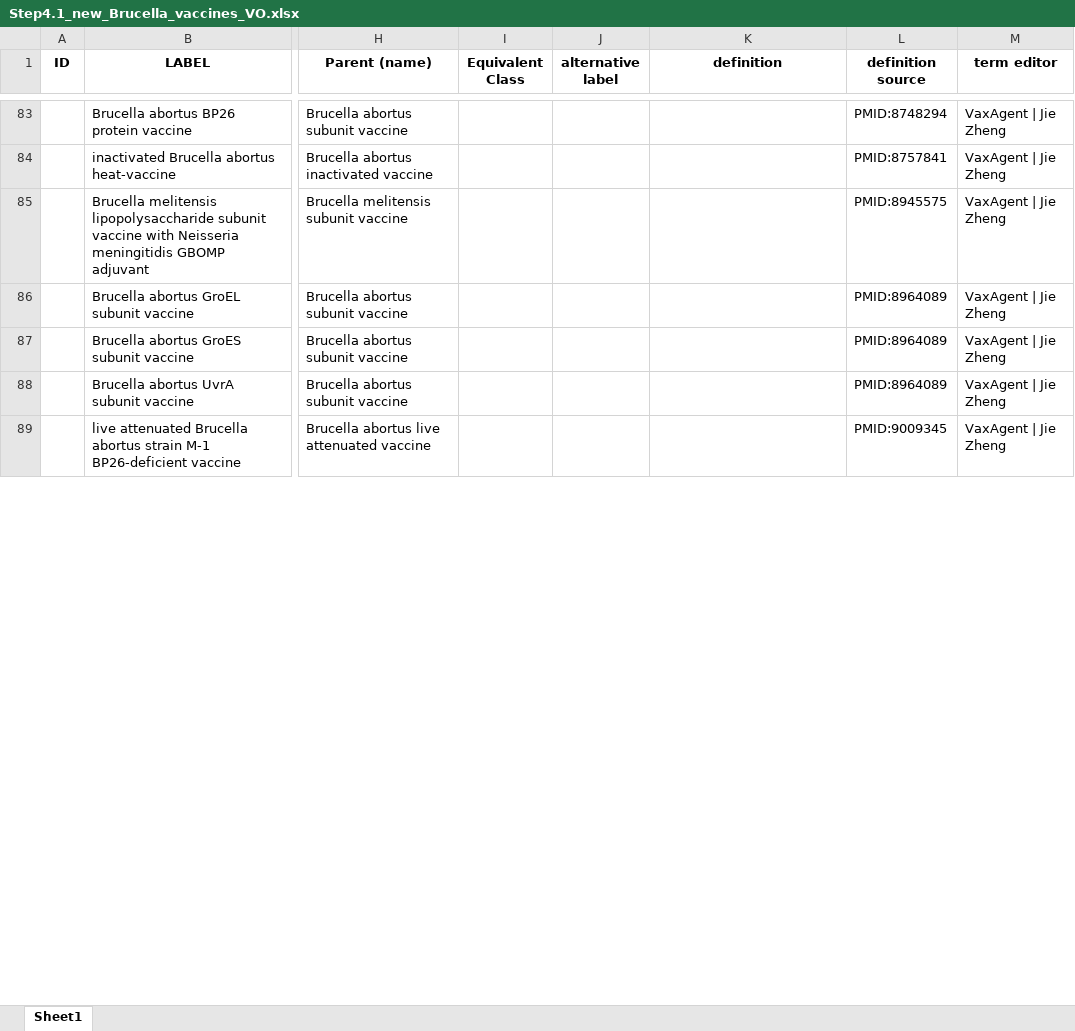
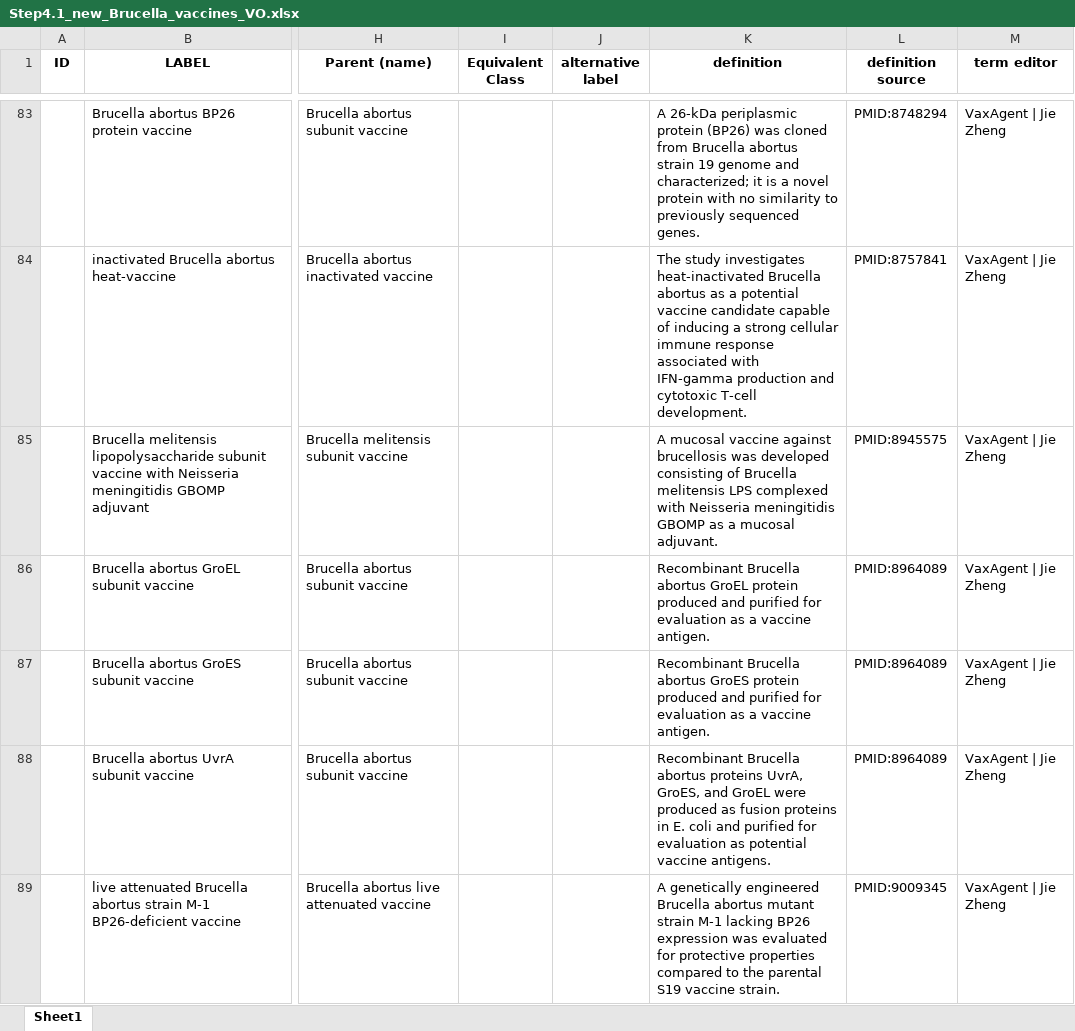
Before and after one commit to Hegroup-Bioinformatics/VaxAgent, an Excel workbook: outputs/Step4.1_new_Brucella_vaccines_VO.xlsx, sheet Sheet1, drawn as a sheet; only a part is shown, gaps mark what is left out; values as stored, in another font and other column widths than the file's, no borders; the diff covers the shown part only; the diff names each change by its address in the sheet, - before the commit and + after, or states it on an @@ line.

```diff
--- a/outputs/Step4.1_new_Brucella_vaccines_VO.xlsx (sheet Sheet1)
+++ b/outputs/Step4.1_new_Brucella_vaccines_VO.xlsx (sheet Sheet1)
-K83 (definition): (empty)
+K83 (definition): A 26-kDa periplasmic protein (BP26) was cloned from Brucella abortus strain 19 genome and characterized; it is a novel protein with no similarity to previously sequenced genes.
-K84 (definition): (empty)
+K84 (definition): The study investigates heat-inactivated Brucella abortus as a potential vaccine candidate capable of inducing a strong cellular immune response associated with IFN-gamma production and cytotoxic T-cell development.
-K85 (definition): (empty)
+K85 (definition): A mucosal vaccine against brucellosis was developed consisting of Brucella melitensis LPS complexed with Neisseria meningitidis GBOMP as a mucosal adjuvant.
-K86 (definition): (empty)
+K86 (definition): Recombinant Brucella abortus GroEL protein produced and purified for evaluation as a vaccine antigen.
-K87 (definition): (empty)
+K87 (definition): Recombinant Brucella abortus GroES protein produced and purified for evaluation as a vaccine antigen.
-K88 (definition): (empty)
+K88 (definition): Recombinant Brucella abortus proteins UvrA, GroES, and GroEL were produced as fusion proteins in E. coli and purified for evaluation as potential vaccine antigens.
-K89 (definition): (empty)
+K89 (definition): A genetically engineered Brucella abortus mutant strain M-1 lacking BP26 expression was evaluated for protective properties compared to the parental S19 vaccine strain.
```
Also changed, not shown: 584 edited cells elsewhere in this sheet, outputs/Step3.2_new_Brucella_vaccines_reviewed.xlsx, outputs/Step4.1_new_Brucella_vaccines_VO_reviewed.xlsx, 3 other files.
